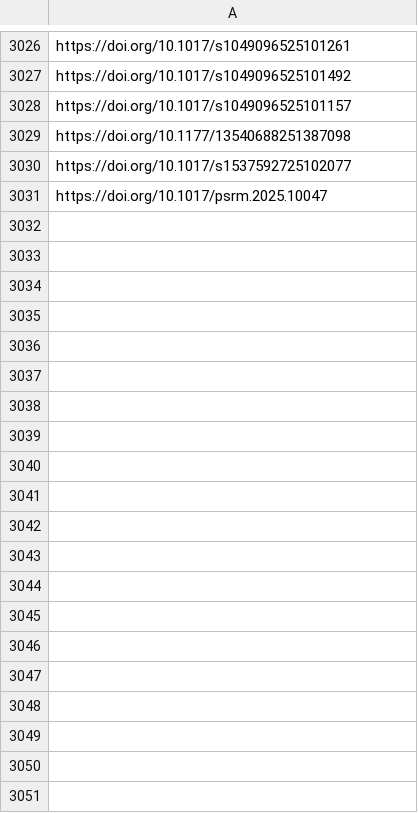
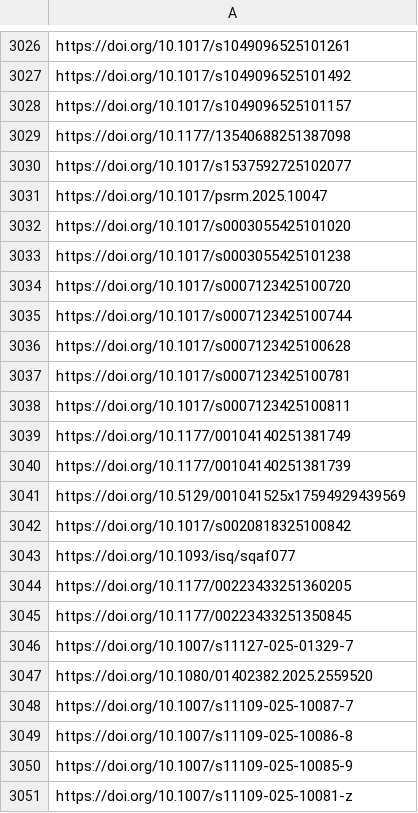
Before and after one commit to sumtxt/picnic, a CSV file: memory/politics_urls.csv, drawn as a sheet; only a part is shown, gaps mark what is left out; the diff covers the shown part only.

```diff
--- a/memory/politics_urls.csv
+++ b/memory/politics_urls.csv
@@ -3031 +3031,21 @@ https://doi.org/10.1017/s1537592725102077
 https://doi.org/10.1017/psrm.2025.10047
+https://doi.org/10.1017/s0003055425101020
+https://doi.org/10.1017/s0003055425101238
+https://doi.org/10.1017/s0007123425100720
+https://doi.org/10.1017/s0007123425100744
+https://doi.org/10.1017/s0007123425100628
+https://doi.org/10.1017/s0007123425100781
+https://doi.org/10.1017/s0007123425100811
+https://doi.org/10.1177/00104140251381749
+https://doi.org/10.1177/00104140251381739
+https://doi.org/10.5129/001041525x17594929439569
+https://doi.org/10.1017/s0020818325100842
+https://doi.org/10.1093/isq/sqaf077
+https://doi.org/10.1177/00223433251360205
+https://doi.org/10.1177/00223433251350845
+https://doi.org/10.1007/s11127-025-01329-7
+https://doi.org/10.1080/01402382.2025.2559520
+https://doi.org/10.1007/s11109-025-10087-7
+https://doi.org/10.1007/s11109-025-10086-8
+https://doi.org/10.1007/s11109-025-10085-9
+https://doi.org/10.1007/s11109-025-10081-z
```
Also changed, not shown: 32 added rows elsewhere in this file, memory/communication_urls.csv, memory/economics_urls.csv, 13 other files.
